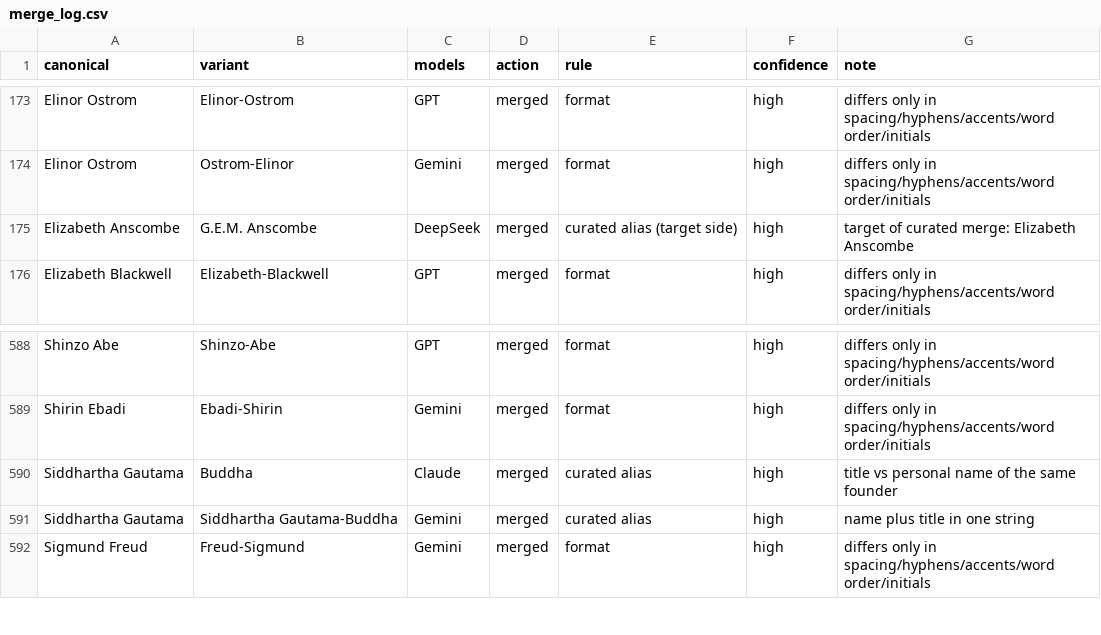
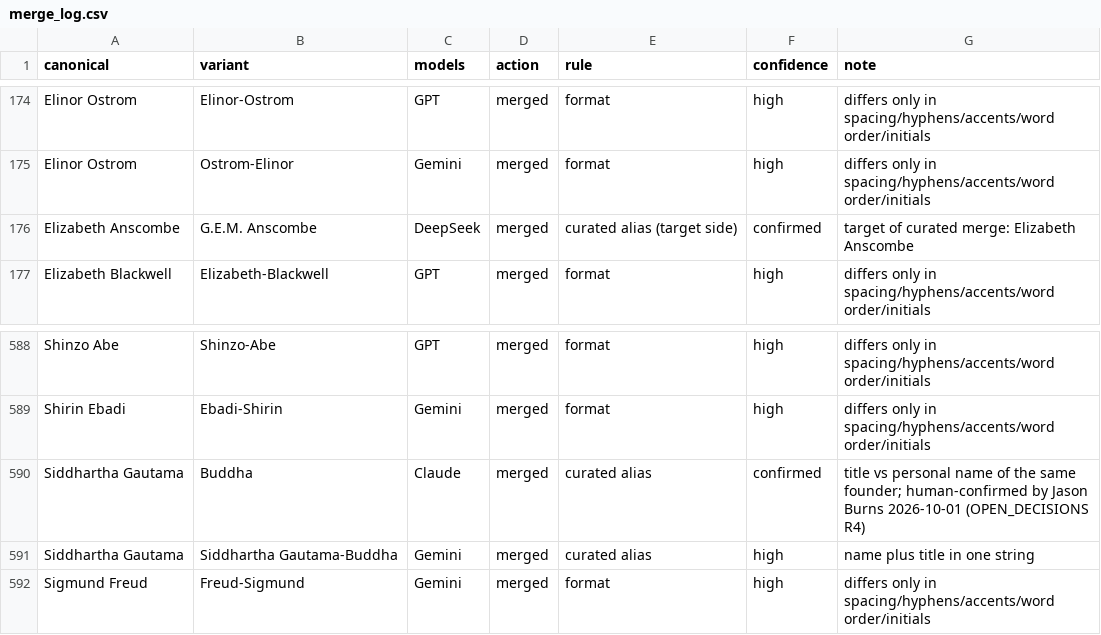
Before and after one commit to neuresthetics/neuresthetics_genius_study, a CSV file: data/roster/merge_log.csv, drawn as a sheet; only a part is shown, gaps mark what is left out; the diff covers the shown part only.

```diff
--- a/data/roster/merge_log.csv
+++ b/data/roster/merge_log.csv
@@ -174,3 +175,3 @@ Elinor Ostrom,Elinor-Ostrom,GPT,merged,format,high,differs only in spacing/hyphe
 Elinor Ostrom,Ostrom-Elinor,Gemini,merged,format,high,differs only in spacing/hyphens/accents/word order/initials
-Elizabeth Anscombe,G.E.M. Anscombe,DeepSeek,merged,curated alias (target side),high,target of curated merge: Elizabeth Anscombe
+Elizabeth Anscombe,G.E.M. Anscombe,DeepSeek,merged,curated alias (target side),confirmed,target of curated merge: Elizabeth Anscombe
 Elizabeth Blackwell,Elizabeth-Blackwell,GPT,merged,format,high,differs only in spacing/hyphens/accents/word order/initials
@@ -589,3 +589,3 @@ Shinzo Abe,Shinzo-Abe,GPT,merged,format,high,differs only in spacing/hyphens/acc
 Shirin Ebadi,Ebadi-Shirin,Gemini,merged,format,high,differs only in spacing/hyphens/accents/word order/initials
-Siddhartha Gautama,Buddha,Claude,merged,curated alias,high,title vs personal name of the same founder
+Siddhartha Gautama,Buddha,Claude,merged,curated alias,confirmed,title vs personal name of the same founder; human-confirmed by Jason Burns 2026-10-01 (OPEN_DECISIONS R4)
 Siddhartha Gautama,Siddhartha Gautama-Buddha,Gemini,merged,curated alias,high,name plus title in one string
```
Also changed, not shown: 3 added rows, 10 removed rows and 4 edited cells elsewhere in this file, data/roster/alias_map.csv, data/roster/curated_aliases.csv, 16 other files.
